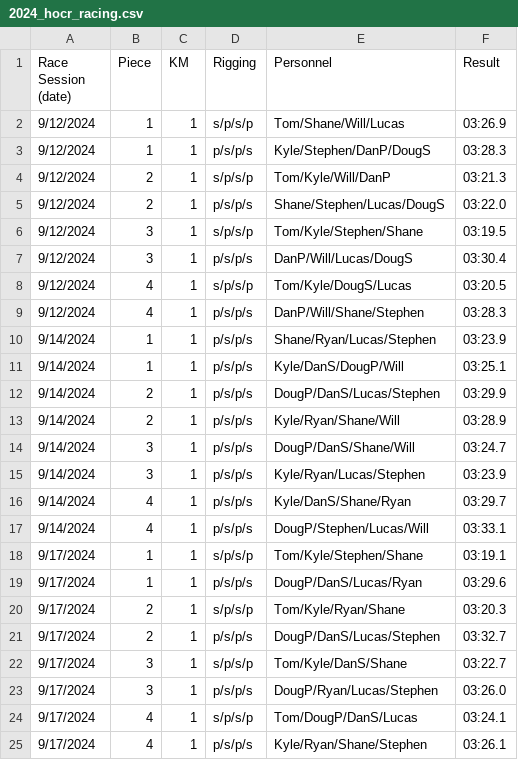
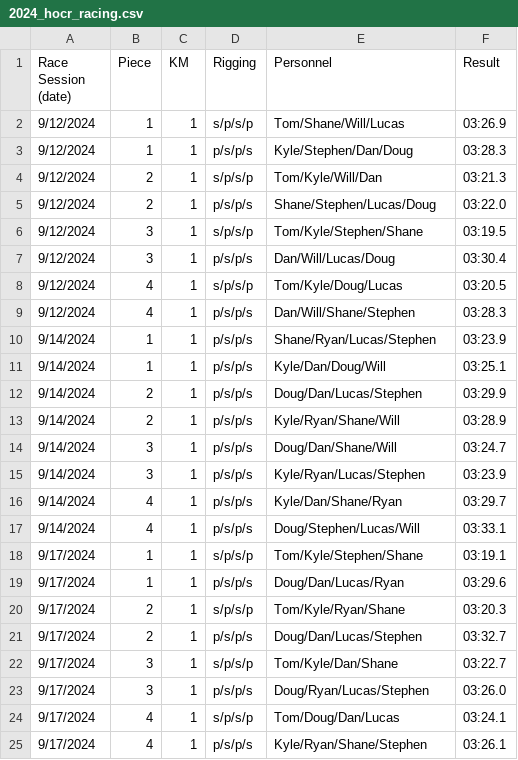
Before and after one commit to tompeszek/SeatRacer, a CSV file: data/2024_hocr_racing.csv, drawn as a sheet.

```diff
--- a/data/2024_hocr_racing.csv
+++ b/data/2024_hocr_racing.csv
@@ -2,24 +2,24 @@ Race Session (date),Piece,KM,Rigging,Personnel,Result
 9/12/2024,1,1,s/p/s/p,Tom/Shane/Will/Lucas,03:26.9
-9/12/2024,1,1,p/s/p/s,Kyle/Stephen/DanP/DougS,03:28.3
-9/12/2024,2,1,s/p/s/p,Tom/Kyle/Will/DanP,03:21.3
-9/12/2024,2,1,p/s/p/s,Shane/Stephen/Lucas/DougS,03:22.0
+9/12/2024,1,1,p/s/p/s,Kyle/Stephen/Dan/Doug,03:28.3
+9/12/2024,2,1,s/p/s/p,Tom/Kyle/Will/Dan,03:21.3
+9/12/2024,2,1,p/s/p/s,Shane/Stephen/Lucas/Doug,03:22.0
 9/12/2024,3,1,s/p/s/p,Tom/Kyle/Stephen/Shane,03:19.5
-9/12/2024,3,1,p/s/p/s,DanP/Will/Lucas/DougS,03:30.4
-9/12/2024,4,1,s/p/s/p,Tom/Kyle/DougS/Lucas,03:20.5
-9/12/2024,4,1,p/s/p/s,DanP/Will/Shane/Stephen,03:28.3
+9/12/2024,3,1,p/s/p/s,Dan/Will/Lucas/Doug,03:30.4
+9/12/2024,4,1,s/p/s/p,Tom/Kyle/Doug/Lucas,03:20.5
+9/12/2024,4,1,p/s/p/s,Dan/Will/Shane/Stephen,03:28.3
 9/14/2024,1,1,p/s/p/s,Shane/Ryan/Lucas/Stephen,03:23.9
-9/14/2024,1,1,p/s/p/s,Kyle/DanS/DougP/Will,03:25.1
-9/14/2024,2,1,p/s/p/s,DougP/DanS/Lucas/Stephen,03:29.9
+9/14/2024,1,1,p/s/p/s,Kyle/Dan/Doug/Will,03:25.1
+9/14/2024,2,1,p/s/p/s,Doug/Dan/Lucas/Stephen,03:29.9
 9/14/2024,2,1,p/s/p/s,Kyle/Ryan/Shane/Will,03:28.9
-9/14/2024,3,1,p/s/p/s,DougP/DanS/Shane/Will,03:24.7
+9/14/2024,3,1,p/s/p/s,Doug/Dan/Shane/Will,03:24.7
 9/14/2024,3,1,p/s/p/s,Kyle/Ryan/Lucas/Stephen,03:23.9
-9/14/2024,4,1,p/s/p/s,Kyle/DanS/Shane/Ryan,03:29.7
-9/14/2024,4,1,p/s/p/s,DougP/Stephen/Lucas/Will,03:33.1
+9/14/2024,4,1,p/s/p/s,Kyle/Dan/Shane/Ryan,03:29.7
+9/14/2024,4,1,p/s/p/s,Doug/Stephen/Lucas/Will,03:33.1
 9/17/2024,1,1,s/p/s/p,Tom/Kyle/Stephen/Shane,03:19.1
-9/17/2024,1,1,p/s/p/s,DougP/DanS/Lucas/Ryan,03:29.6
+9/17/2024,1,1,p/s/p/s,Doug/Dan/Lucas/Ryan,03:29.6
 9/17/2024,2,1,s/p/s/p,Tom/Kyle/Ryan/Shane,03:20.3
-9/17/2024,2,1,p/s/p/s,DougP/DanS/Lucas/Stephen,03:32.7
-9/17/2024,3,1,s/p/s/p,Tom/Kyle/DanS/Shane,03:22.7
-9/17/2024,3,1,p/s/p/s,DougP/Ryan/Lucas/Stephen,03:26.0
-9/17/2024,4,1,s/p/s/p,Tom/DougP/DanS/Lucas,03:24.1
+9/17/2024,2,1,p/s/p/s,Doug/Dan/Lucas/Stephen,03:32.7
+9/17/2024,3,1,s/p/s/p,Tom/Kyle/Dan/Shane,03:22.7
+9/17/2024,3,1,p/s/p/s,Doug/Ryan/Lucas/Stephen,03:26.0
+9/17/2024,4,1,s/p/s/p,Tom/Doug/Dan/Lucas,03:24.1
 9/17/2024,4,1,p/s/p/s,Kyle/Ryan/Shane/Stephen,03:26.1
```
Also changed, not shown: 6 other files.
